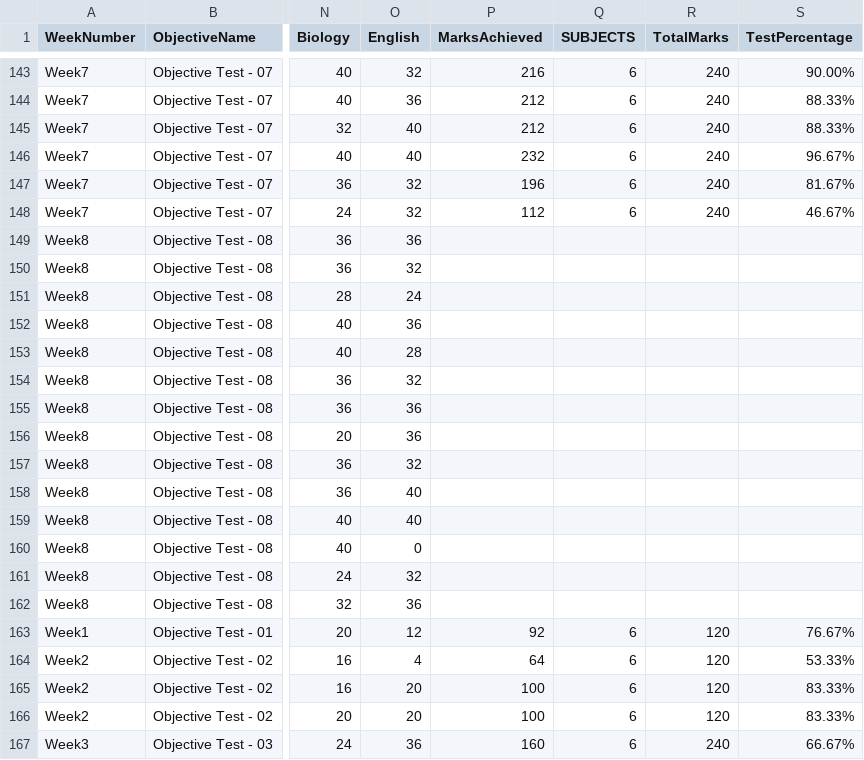
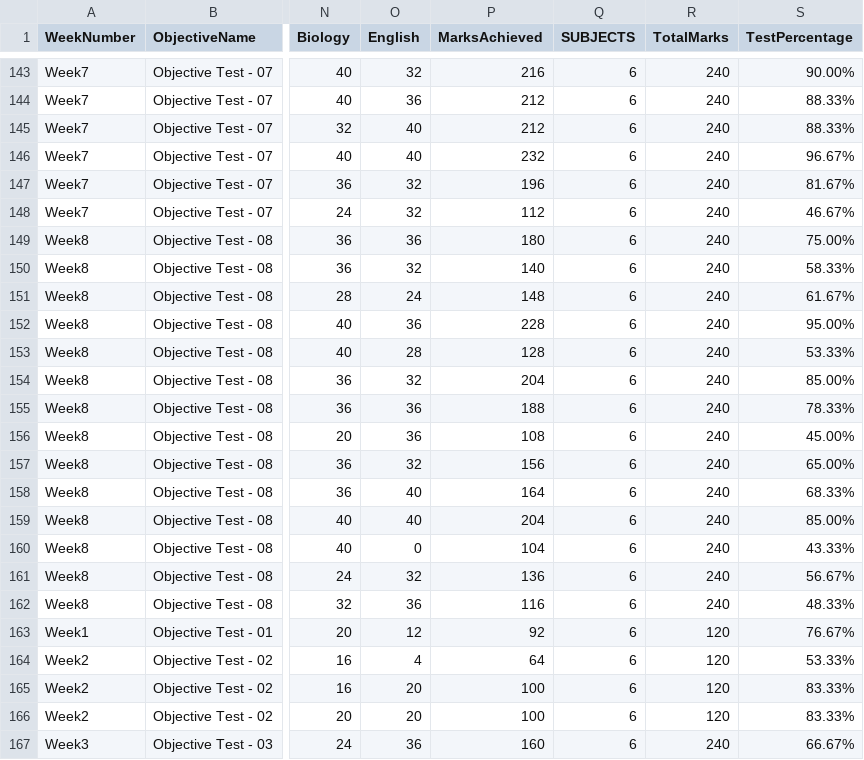
Before and after one commit to pwgulf/Academic_Dashboard, a CSV file: data/Objective.csv, drawn as a sheet; only a part is shown, gaps mark what is left out; the diff names each change by its address in the sheet, - before the commit and + after, or states it on an @@ line.

Commit message:
Add files via upload

```diff
--- a/data/Objective.csv
+++ b/data/Objective.csv
-P149 (MarksAchieved): (empty)
+P149 (MarksAchieved): 180
-Q149:Q162 (SUBJECTS): (empty)
+Q149:Q162 (SUBJECTS): 6
-R149:R162 (TotalMarks): (empty)
+R149:R162 (TotalMarks): 240
-S149 (TestPercentage): (empty)
+S149 (TestPercentage): 75.00%
-P150 (MarksAchieved): (empty)
+P150 (MarksAchieved): 140
-S150 (TestPercentage): (empty)
+S150 (TestPercentage): 58.33%
-P151 (MarksAchieved): (empty)
+P151 (MarksAchieved): 148
-S151 (TestPercentage): (empty)
+S151 (TestPercentage): 61.67%
-P152 (MarksAchieved): (empty)
+P152 (MarksAchieved): 228
-S152 (TestPercentage): (empty)
+S152 (TestPercentage): 95.00%
-P153 (MarksAchieved): (empty)
+P153 (MarksAchieved): 128
-S153 (TestPercentage): (empty)
+S153 (TestPercentage): 53.33%
-P154 (MarksAchieved): (empty)
+P154 (MarksAchieved): 204
-S154 (TestPercentage): (empty)
+S154 (TestPercentage): 85.00%
-P155 (MarksAchieved): (empty)
+P155 (MarksAchieved): 188
-S155 (TestPercentage): (empty)
+S155 (TestPercentage): 78.33%
-P156 (MarksAchieved): (empty)
+P156 (MarksAchieved): 108
-S156 (TestPercentage): (empty)
+S156 (TestPercentage): 45.00%
-P157 (MarksAchieved): (empty)
+P157 (MarksAchieved): 156
-S157 (TestPercentage): (empty)
+S157 (TestPercentage): 65.00%
-P158 (MarksAchieved): (empty)
+P158 (MarksAchieved): 164
-S158 (TestPercentage): (empty)
+S158 (TestPercentage): 68.33%
-P159 (MarksAchieved): (empty)
+P159 (MarksAchieved): 204
-S159 (TestPercentage): (empty)
+S159 (TestPercentage): 85.00%
-P160 (MarksAchieved): (empty)
+P160 (MarksAchieved): 104
-S160 (TestPercentage): (empty)
+S160 (TestPercentage): 43.33%
-P161 (MarksAchieved): (empty)
+P161 (MarksAchieved): 136
-S161 (TestPercentage): (empty)
+S161 (TestPercentage): 56.67%
-P162 (MarksAchieved): (empty)
+P162 (MarksAchieved): 116
-S162 (TestPercentage): (empty)
+S162 (TestPercentage): 48.33%
```
